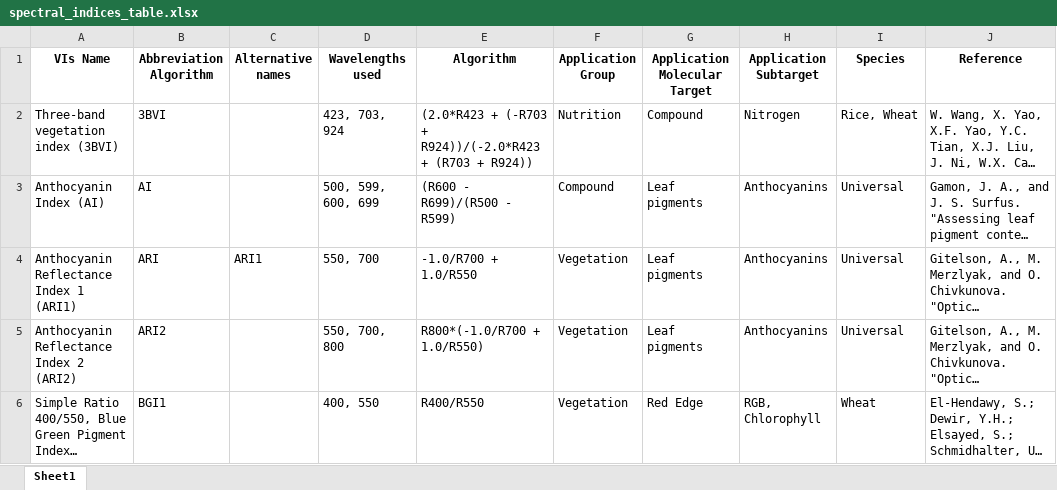
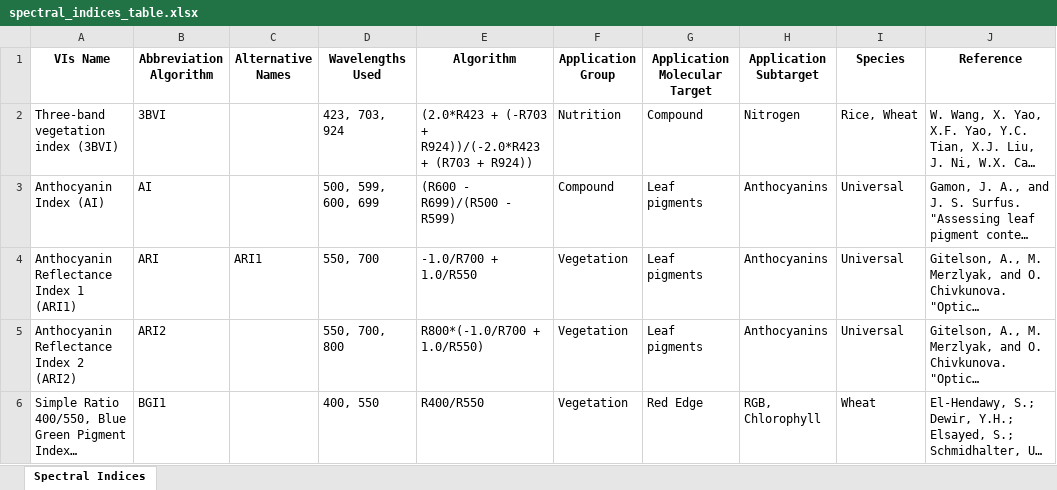
Before and after one commit to compolytics/scancorder.indices, an Excel workbook: util/spectral_indices_table.xlsx, sheet Spectral Indices, drawn as a sheet; only a part is shown; long unchanged cells end in …; values as stored, in another font and other column widths than the file's, no borders; the diff names each change by its address in the sheet, - before the commit and + after, or states it on an @@ line.

```diff
--- a/util/spectral_indices_table.xlsx (sheet Spectral Indices)
+++ b/util/spectral_indices_table.xlsx (sheet Spectral Indices)
-sheet tab: Sheet1
+sheet tab: Spectral Indices
-C1: Alternative names
+C1: Alternative Names
-D1: Wavelengths used
+D1: Wavelengths Used
```
Also changed, not shown: 1 other file.
